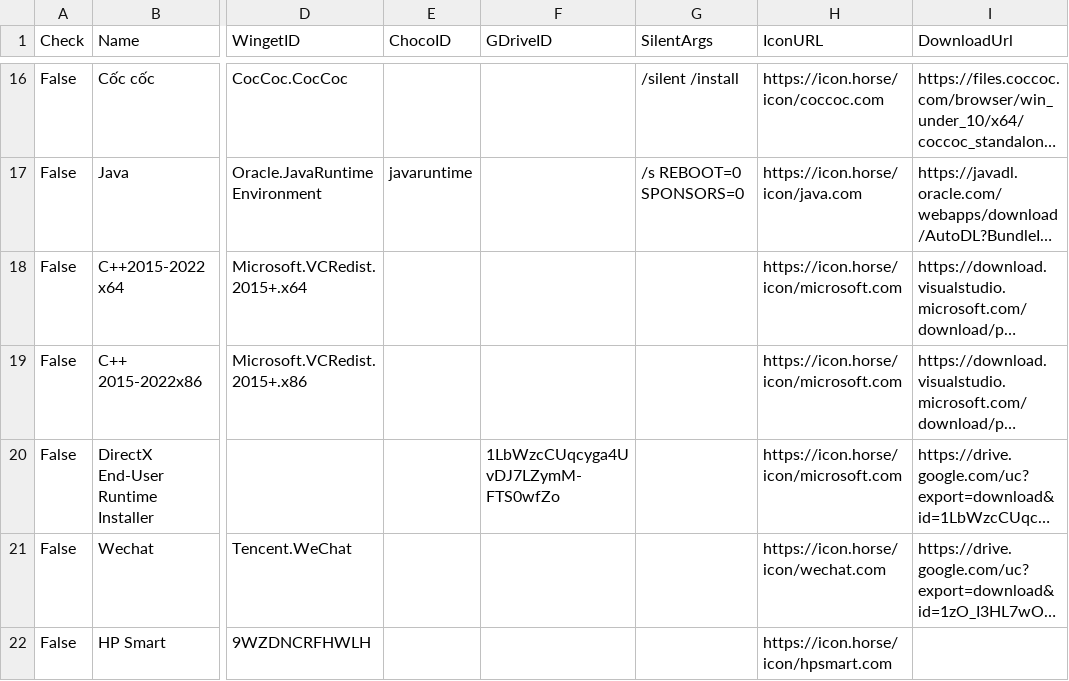
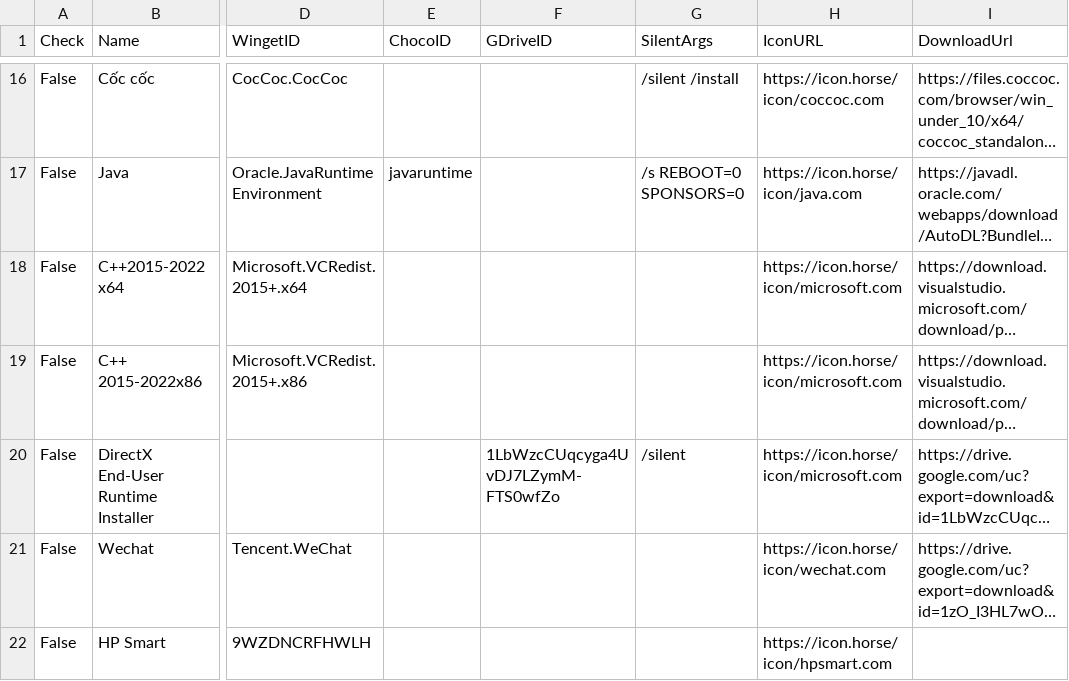
Before and after one commit to tuantran19912512/Windows-tool-box, a CSV file: DanhSachPhanMem.csv, drawn as a sheet; only a part is shown, gaps mark what is left out; long unchanged cells end in …; the diff names each change by its address in the sheet, - before the commit and + after, or states it on an @@ line.

Commit message:
Cập nhật danh sách + Phân Loại + Link Tải

```diff
--- a/DanhSachPhanMem.csv
+++ b/DanhSachPhanMem.csv
-G20 (SilentArgs): (empty)
+G20 (SilentArgs): /silent
```
